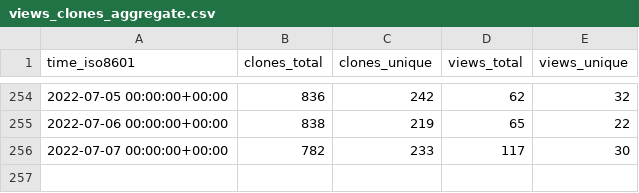
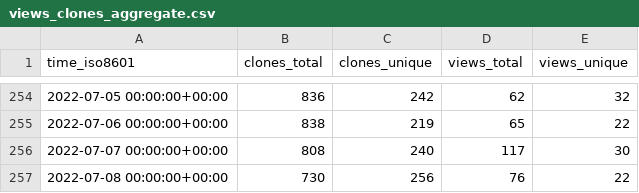
Before and after one commit to go-gorm/stats, a CSV file: go-gorm/sqlite/ghrs-data/views_clones_aggregate.csv, drawn as a sheet; only a part is shown, gaps mark what is left out.

```diff
--- a/go-gorm/sqlite/ghrs-data/views_clones_aggregate.csv
+++ b/go-gorm/sqlite/ghrs-data/views_clones_aggregate.csv
@@ -255,2 +255,3 @@ time_iso8601,clones_total,clones_unique,views_total,views_unique
 2022-07-06 00:00:00+00:00,838,219,65,22
-2022-07-07 00:00:00+00:00,782,233,117,30
+2022-07-07 00:00:00+00:00,808,240,117,30
+2022-07-08 00:00:00+00:00,730,256,76,22
```
Also changed, not shown: 1 other file.
